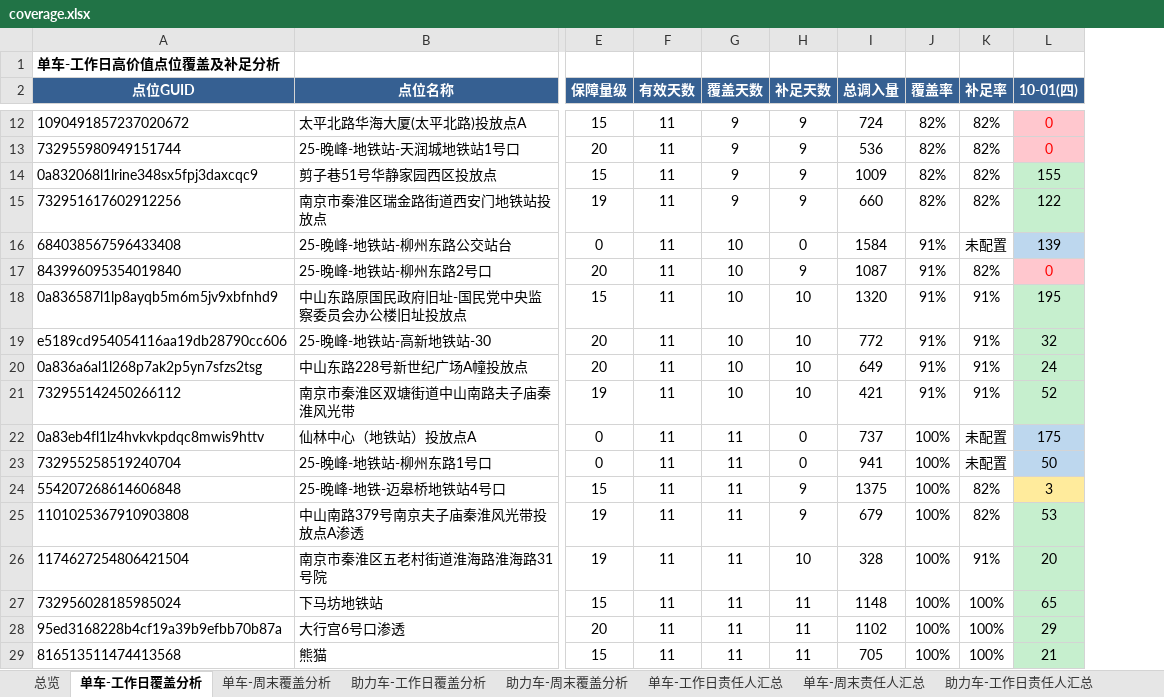
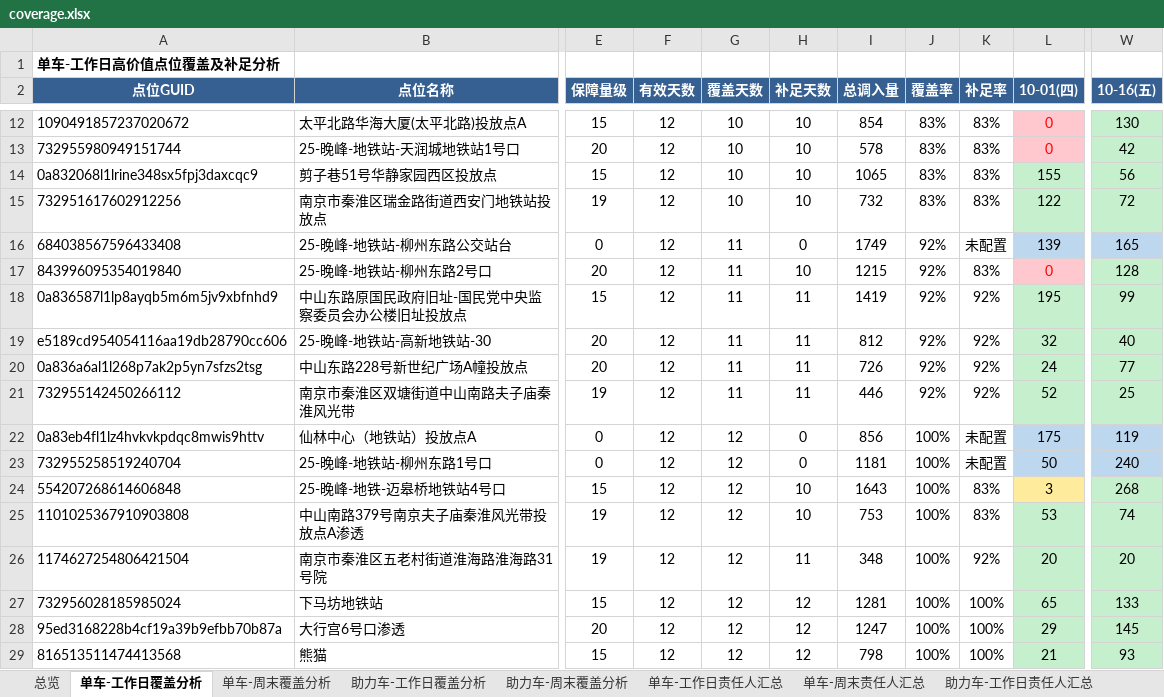
Before and after one commit to Zoey-1214/daily-report, an Excel workbook: coverage.xlsx, sheet 单车-工作日覆盖分析, drawn as a sheet; only a part is shown, gaps mark what is left out; values as stored, in another font and other column widths than the file's, no borders; the diff covers the shown part only; the diff names each change by its address in the sheet, - before the commit and + after, or states it on an @@ line.

```diff
--- a/coverage.xlsx (sheet 单车-工作日覆盖分析)
+++ b/coverage.xlsx (sheet 单车-工作日覆盖分析)
+column W (10-16(五)), rows 12-29: 130 | 42 | 56 | 72 | 165 | 128 | 99 | 40 | 77 | 25 | 119 | 240 | 268 | 74 | 20 | 133 | 145 | 93
-F12:F29 (有效天数): 11
+F12:F29 (有效天数): 12
-G12:G15 (覆盖天数): 9
+G12:G15 (覆盖天数): 10
-H12:H15 (补足天数): 9
+H12:H15 (补足天数): 10
-I12 (总调入量): 724
+I12 (总调入量): 854
-J12:J15 (覆盖率): 82%
+J12:J15 (覆盖率): 83%
-K12:K15 (补足率): 82%
+K12:K15 (补足率): 83%
-I13 (总调入量): 536
+I13 (总调入量): 578
-I14 (总调入量): 1009
+I14 (总调入量): 1065
-I15 (总调入量): 660
+I15 (总调入量): 732
-G16:G21 (覆盖天数): 10
+G16:G21 (覆盖天数): 11
-I16 (总调入量): 1584
+I16 (总调入量): 1749
-J16:J21 (覆盖率): 91%
+J16:J21 (覆盖率): 92%
-H17 (补足天数): 9
+H17 (补足天数): 10
-I17 (总调入量): 1087
+I17 (总调入量): 1215
-K17 (补足率): 82%
+K17 (补足率): 83%
-H18:H21 (补足天数): 10
+H18:H21 (补足天数): 11
-I18 (总调入量): 1320
+I18 (总调入量): 1419
-K18:K21 (补足率): 91%
+K18:K21 (补足率): 92%
-I19 (总调入量): 772
+I19 (总调入量): 812
-I20 (总调入量): 649
+I20 (总调入量): 726
-I21 (总调入量): 421
+I21 (总调入量): 446
-G22:G29 (覆盖天数): 11
+G22:G29 (覆盖天数): 12
-I22 (总调入量): 737
+I22 (总调入量): 856
-I23 (总调入量): 941
+I23 (总调入量): 1181
-H24:H25 (补足天数): 9
+H24:H25 (补足天数): 10
-I24 (总调入量): 1375
+I24 (总调入量): 1643
-K24:K25 (补足率): 82%
+K24:K25 (补足率): 83%
-I25 (总调入量): 679
+I25 (总调入量): 753
-H26 (补足天数): 10
+H26 (补足天数): 11
-I26 (总调入量): 328
+I26 (总调入量): 348
-K26 (补足率): 91%
+K26 (补足率): 92%
-H27:H29 (补足天数): 11
+H27:H29 (补足天数): 12
-I27 (总调入量): 1148
+I27 (总调入量): 1281
-I28 (总调入量): 1102
+I28 (总调入量): 1247
-I29 (总调入量): 705
+I29 (总调入量): 798
```
Also changed, not shown: 83 edited cells elsewhere in this sheet, sheet 助力车-周末覆盖分析, sheet 单车-周末覆盖分析, sheet 助力车-工作日覆盖分析, sheet 单车-工作日责任人汇总, sheet 单车-周末责任人汇总, sheet 助力车-周末责任人汇总, 2 more sheets.
